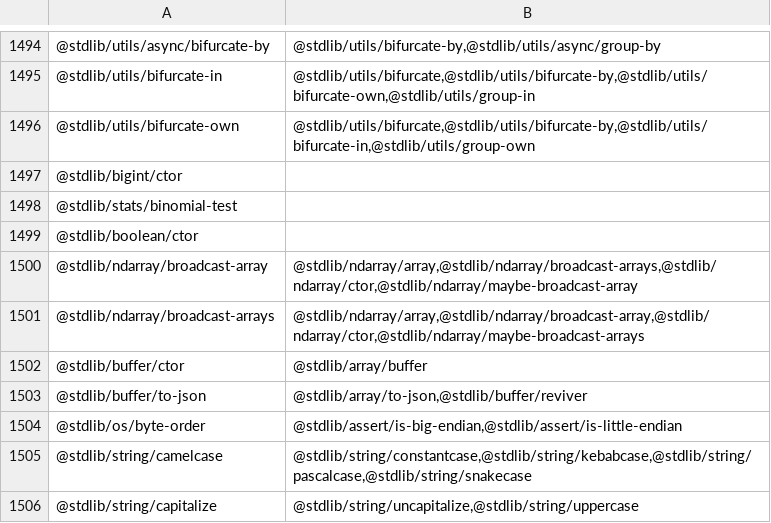
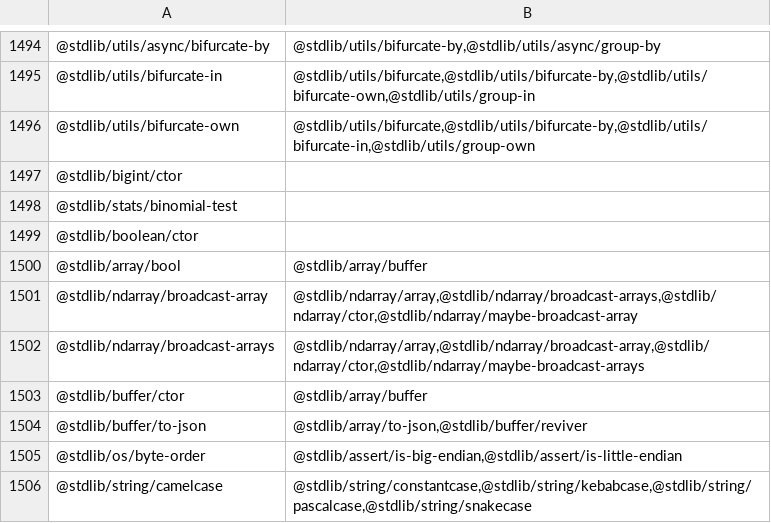
Before and after one commit to stdlib-js/namespace-pkg2related, a CSV file: data/data.csv, drawn as a sheet; only a part is shown, gaps mark what is left out; the shorter side is filled out with more unchanged rows; the diff names each change by its address in the sheet, - before the commit and + after, or states it on an @@ line.

```diff
--- a/data/data.csv
+++ b/data/data.csv
+row 1500: @stdlib/array/bool | @stdlib/array/buffer
```
Also changed, not shown: 4 other files.
